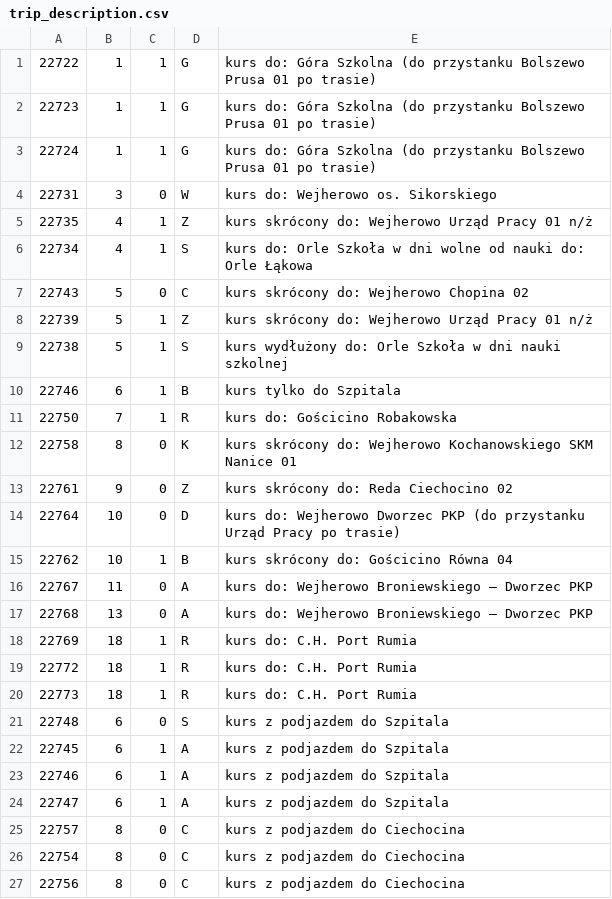
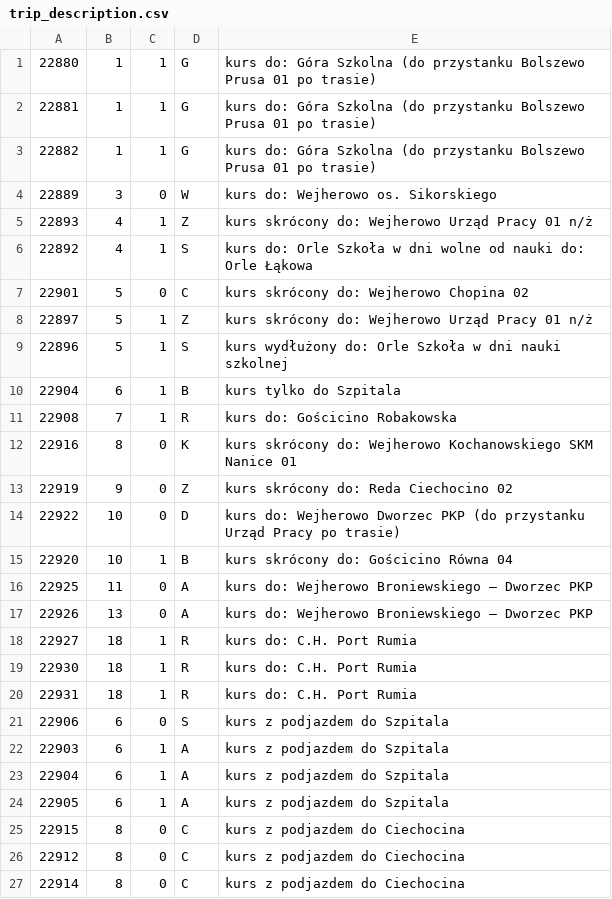
Before and after one commit to damiansikora85/BusSchedule, a CSV file: gtfs/trip_description.csv, drawn as a sheet.

```diff
--- a/gtfs/trip_description.csv
+++ b/gtfs/trip_description.csv
@@ -1,27 +1,27 @@
-22722,1,1,G,kurs do: Góra Szkolna (do przystanku Bolszewo Prusa 01 po trasie)
-22723,1,1,G,kurs do: Góra Szkolna (do przystanku Bolszewo Prusa 01 po trasie)
-22724,1,1,G,kurs do: Góra Szkolna (do przystanku Bolszewo Prusa 01 po trasie)
-22731,3,0,W,kurs do: Wejherowo os. Sikorskiego
-22735,4,1,Z,kurs skrócony do: Wejherowo Urząd Pracy 01 n/ż
-22734,4,1,S,kurs do: Orle Szkoła w dni wolne od nauki do: Orle Łąkowa
-22743,5,0,C,kurs skrócony do: Wejherowo Chopina 02
-22739,5,1,Z,kurs skrócony do: Wejherowo Urząd Pracy 01 n/ż
-22738,5,1,S,kurs wydłużony do: Orle Szkoła w dni nauki szkolnej
-22746,6,1,B,kurs tylko do Szpitala
-22750,7,1,R,kurs do: Gościcino Robakowska
-22758,8,0,K,kurs skrócony do: Wejherowo Kochanowskiego SKM Nanice 01
-22761,9,0,Z,kurs skrócony do: Reda Ciechocino 02
-22764,10,0,D,kurs do: Wejherowo Dworzec PKP (do przystanku Urząd Pracy po trasie)
-22762,10,1,B,kurs skrócony do: Gościcino Równa 04
-22767,11,0,A,kurs do: Wejherowo Broniewskiego – Dworzec PKP
-22768,13,0,A,kurs do: Wejherowo Broniewskiego – Dworzec PKP
-22769,18,1,R,kurs do: C.H. Port Rumia
-22772,18,1,R,kurs do: C.H. Port Rumia
-22773,18,1,R,kurs do: C.H. Port Rumia
-22748,6,0,S,kurs z podjazdem do Szpitala
-22745,6,1,A,kurs z podjazdem do Szpitala
-22746,6,1,A,kurs z podjazdem do Szpitala
-22747,6,1,A,kurs z podjazdem do Szpitala
-22757,8,0,C,kurs z podjazdem do Ciechocina
-22754,8,0,C,kurs z podjazdem do Ciechocina
-22756,8,0,C,kurs z podjazdem do Ciechocina
+22880,1,1,G,kurs do: Góra Szkolna (do przystanku Bolszewo Prusa 01 po trasie)
+22881,1,1,G,kurs do: Góra Szkolna (do przystanku Bolszewo Prusa 01 po trasie)
+22882,1,1,G,kurs do: Góra Szkolna (do przystanku Bolszewo Prusa 01 po trasie)
+22889,3,0,W,kurs do: Wejherowo os. Sikorskiego
+22893,4,1,Z,kurs skrócony do: Wejherowo Urząd Pracy 01 n/ż
+22892,4,1,S,kurs do: Orle Szkoła w dni wolne od nauki do: Orle Łąkowa
+22901,5,0,C,kurs skrócony do: Wejherowo Chopina 02
+22897,5,1,Z,kurs skrócony do: Wejherowo Urząd Pracy 01 n/ż
+22896,5,1,S,kurs wydłużony do: Orle Szkoła w dni nauki szkolnej
+22904,6,1,B,kurs tylko do Szpitala
+22908,7,1,R,kurs do: Gościcino Robakowska
+22916,8,0,K,kurs skrócony do: Wejherowo Kochanowskiego SKM Nanice 01
+22919,9,0,Z,kurs skrócony do: Reda Ciechocino 02
+22922,10,0,D,kurs do: Wejherowo Dworzec PKP (do przystanku Urząd Pracy po trasie)
+22920,10,1,B,kurs skrócony do: Gościcino Równa 04
+22925,11,0,A,kurs do: Wejherowo Broniewskiego – Dworzec PKP
+22926,13,0,A,kurs do: Wejherowo Broniewskiego – Dworzec PKP
+22927,18,1,R,kurs do: C.H. Port Rumia
+22930,18,1,R,kurs do: C.H. Port Rumia
+22931,18,1,R,kurs do: C.H. Port Rumia
+22906,6,0,S,kurs z podjazdem do Szpitala
+22903,6,1,A,kurs z podjazdem do Szpitala
+22904,6,1,A,kurs z podjazdem do Szpitala
+22905,6,1,A,kurs z podjazdem do Szpitala
+22915,8,0,C,kurs z podjazdem do Ciechocina
+22912,8,0,C,kurs z podjazdem do Ciechocina
+22914,8,0,C,kurs z podjazdem do Ciechocina
```
Also changed, not shown: 11 other files.
